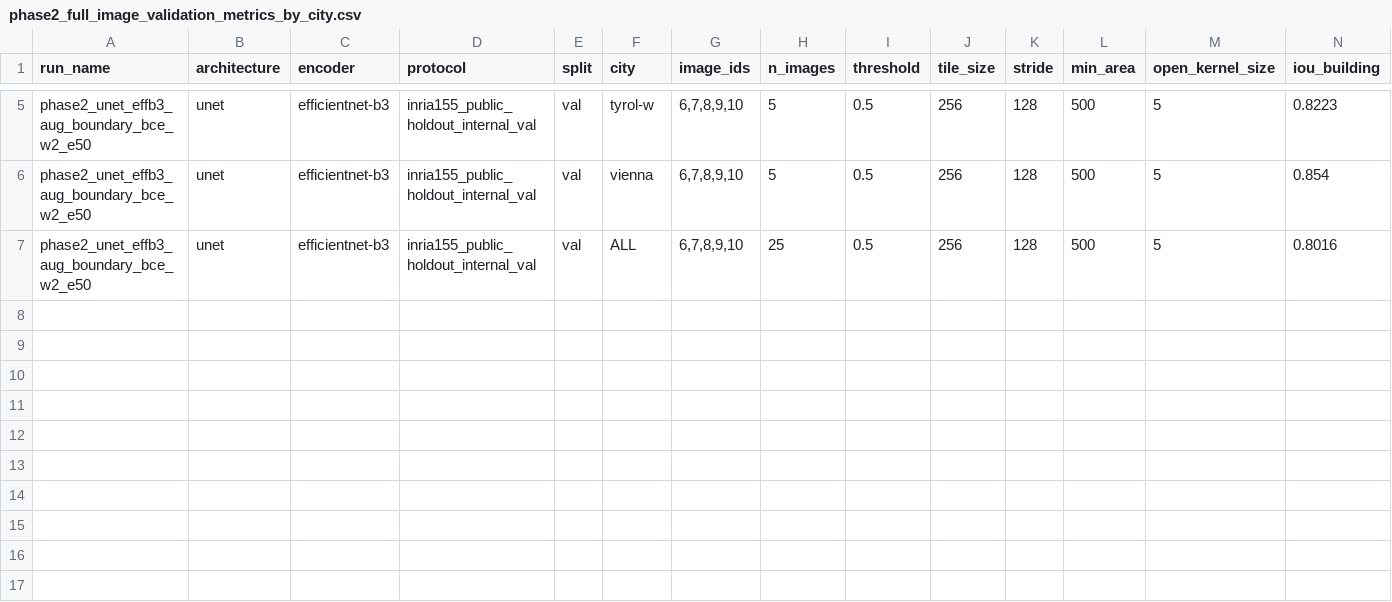
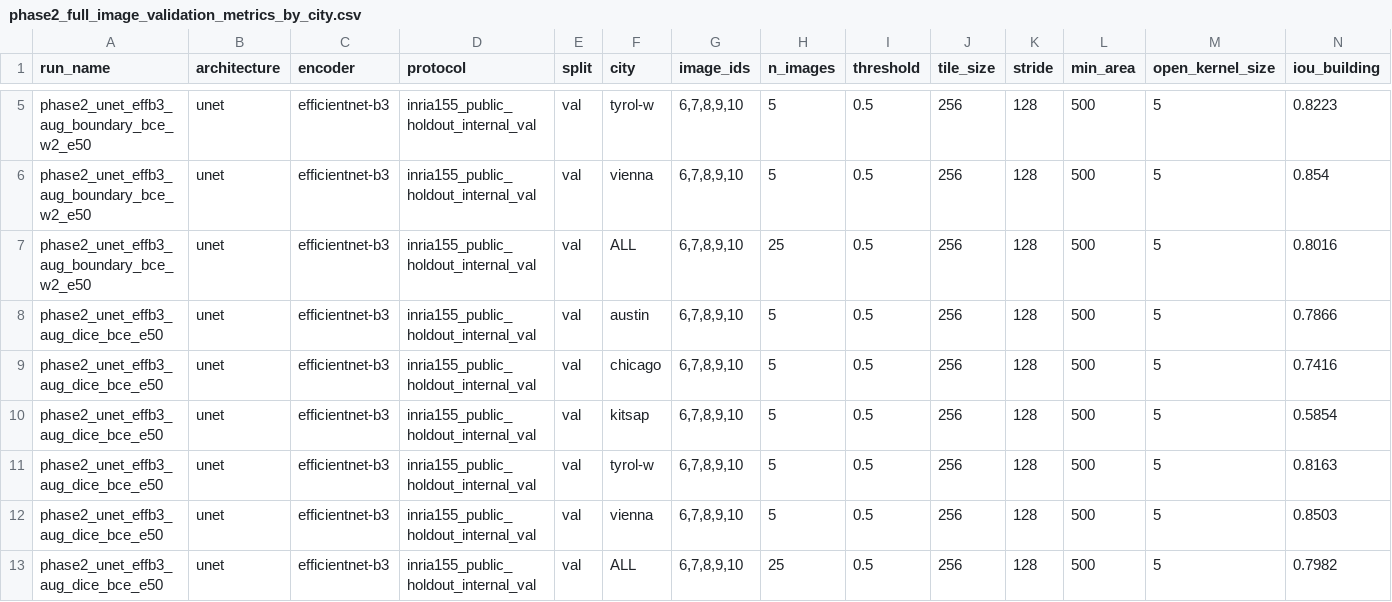
Before and after one commit to josedelrey/seg2gis-buildings, a CSV file: results/tables/phase2_full_image_validation_metrics_by_city.csv, drawn as a sheet; only a part is shown, gaps mark what is left out; rows hold the shown columns only; the diff names each change by its address in the sheet, - before the commit and + after, or states it on an @@ line.

Commit message:
add component-level instance AP metrics

```diff
--- a/results/tables/phase2_full_image_validation_metrics_by_city.csv
+++ b/results/tables/phase2_full_image_validation_metrics_by_city.csv
+row 8: phase2_unet_effb3_aug_dice_bce_e50 | unet | efficientnet-b3 | inria155_public_holdout_internal_val | val | austin | 6,7,8,9,10 | 5 | 0.5 | 256 | 128 | 500 | 5 | 0.7866
+row 9: phase2_unet_effb3_aug_dice_bce_e50 | unet | efficientnet-b3 | inria155_public_holdout_internal_val | val | chicago | 6,7,8,9,10 | 5 | 0.5 | 256 | 128 | 500 | 5 | 0.7416
+row 10: phase2_unet_effb3_aug_dice_bce_e50 | unet | efficientnet-b3 | inria155_public_holdout_internal_val | val | kitsap | 6,7,8,9,10 | 5 | 0.5 | 256 | 128 | 500 | 5 | 0.5854
+row 11: phase2_unet_effb3_aug_dice_bce_e50 | unet | efficientnet-b3 | inria155_public_holdout_internal_val | val | tyrol-w | 6,7,8,9,10 | 5 | 0.5 | 256 | 128 | 500 | 5 | 0.8163
+row 12: phase2_unet_effb3_aug_dice_bce_e50 | unet | efficientnet-b3 | inria155_public_holdout_internal_val | val | vienna | 6,7,8,9,10 | 5 | 0.5 | 256 | 128 | 500 | 5 | 0.8503
+row 13: phase2_unet_effb3_aug_dice_bce_e50 | unet | efficientnet-b3 | inria155_public_holdout_internal_val | val | ALL | 6,7,8,9,10 | 25 | 0.5 | 256 | 128 | 500 | 5 | 0.7982
```
Also changed, not shown: 21 other files.
